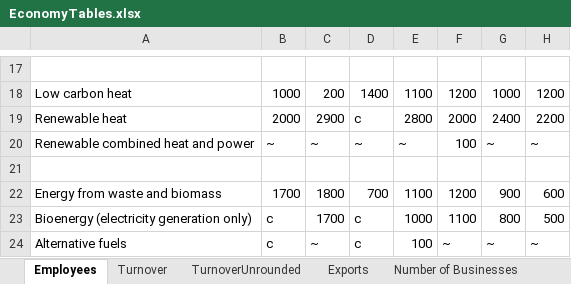
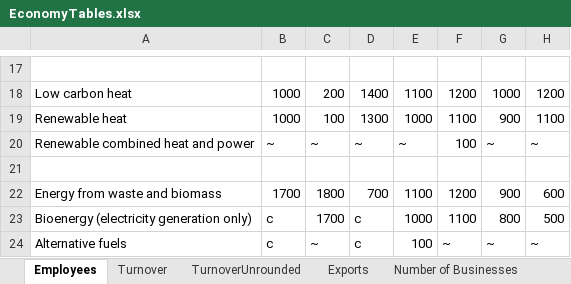
Before and after one commit to sallysemple/Scottish-Energy-Statistics-Hub, an Excel workbook: Structure/2 - Renewables/Economy/EconomyTables.xlsx, sheet Employees, drawn as a sheet; only a part is shown, gaps mark what is left out; values as stored, in another font and other column widths than the file's, no borders; the diff names each change by its address in the sheet, - before the commit and + after, or states it on an @@ line.

```diff
--- a/Structure/2 - Renewables/Economy/EconomyTables.xlsx (sheet Employees)
+++ b/Structure/2 - Renewables/Economy/EconomyTables.xlsx (sheet Employees)
-B19: 2000
+B19: 1000
-C19: 2900
+C19: 100
-D19: c
+D19: 1300
-E19: 2800
+E19: 1000
-F19: 2000
+F19: 1100
-G19: 2400
+G19: 900
-H19: 2200
+H19: 1100
```
Also changed, not shown: sheet Turnover, sheet Exports, sheet TurnoverUnrounded, sheet Number of Businesses, 2 other files.
